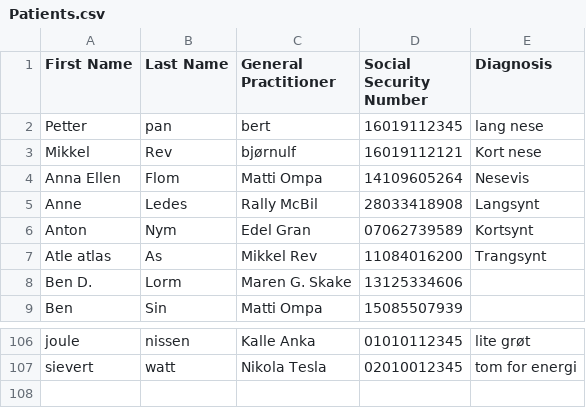
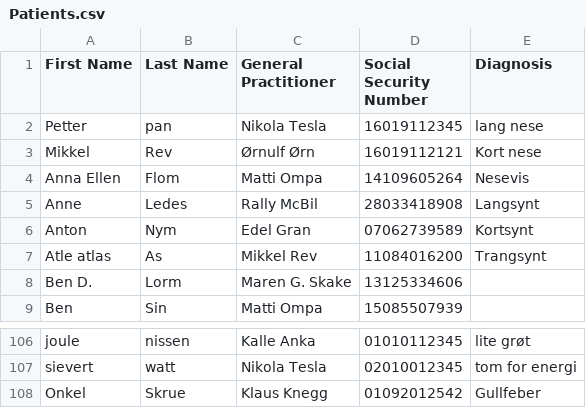
Before and after one commit to etuver/Patientregister, a CSV file: src/main/resources/no/ntnu/eventu/Patients.csv, drawn as a sheet; only a part is shown, gaps mark what is left out.

Commit message:
data

```diff
--- a/src/main/resources/no/ntnu/eventu/Patients.csv
+++ b/src/main/resources/no/ntnu/eventu/Patients.csv
@@ -1,4 +1,4 @@
 First Name;Last Name;General Practitioner;Social Security Number;Diagnosis
-Petter;pan;bert;16019112345;lang nese
-Mikkel;Rev;bjørnulf;16019112121;Kort nese
+Petter;pan;Nikola Tesla;16019112345;lang nese
+Mikkel;Rev;Ørnulf Ørn;16019112121;Kort nese
 Anna Ellen;Flom;Matti Ompa;14109605264;Nesevis
@@ -107 +107,2 @@ joule;nissen;Kalle Anka;01010112345;lite grøt
 sievert;watt;Nikola Tesla;02010012345;tom for energi
+Onkel;Skrue;Klaus Knegg;01092012542;Gullfeber
```
Also changed, not shown: target/classes/no/ntnu/eventu/Patients.csv.
